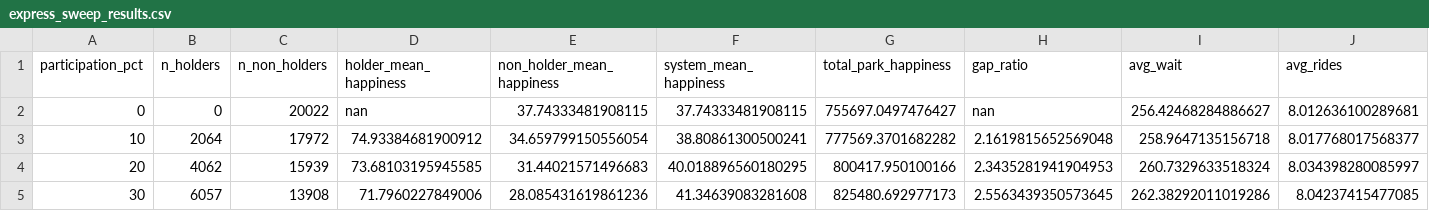
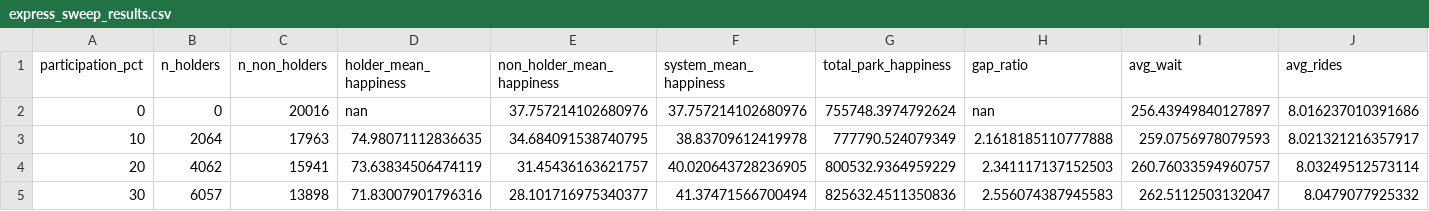
Before and after one commit to Belugaluga2/Networks-Project-ORF387, a CSV file: express_sweep_results.csv, drawn as a sheet; only a part is shown; the diff covers the shown part only.

```diff
--- a/express_sweep_results.csv
+++ b/express_sweep_results.csv
@@ -1,5 +1,5 @@
 participation_pct,n_holders,n_non_holders,holder_mean_happiness,non_holder_mean_happiness,system_mean_happiness,total_park_happiness,gap_ratio,avg_wait,avg_rides
-0,0,20022,nan,37.74333481908115,37.74333481908115,755697.0497476427,nan,256.42468284886627,8.012636100289681
-10,2064,17972,74.93384681900912,34.659799150556054,38.80861300500241,777569.3701682282,2.1619815652569048,258.9647135156718,8.017768017568377
-20,4062,15939,73.68103195945585,31.44021571496683,40.018896560180295,800417.950100166,2.3435281941904953,260.7329633518324,8.034398280085997
-30,6057,13908,71.7960227849006,28.085431619861236,41.34639083281608,825480.692977173,2.5563439350573645,262.38292011019286,8.04237415477085
+0,0,20016,nan,37.757214102680976,37.757214102680976,755748.3974792624,nan,256.43949840127897,8.016237010391686
+10,2064,17963,74.98071112836635,34.684091538740795,38.83709612419978,777790.524079349,2.1618185110777888,259.0756978079593,8.021321216357917
+20,4062,15941,73.63834506474119,31.45436163621757,40.020643728236905,800532.9364959229,2.341117137152503,260.76033594960757,8.03249512573114
+30,6057,13898,71.83007901796316,28.101716975340377,41.37471566700494,825632.4511350836,2.556074387945583,262.5112503132047,8.0479077925332
```
Also changed, not shown: 54 edited cells elsewhere in this file, behaviors_express_sweep_results.csv, behaviors_preselect_paid_sweep_results.csv, 51 other files.
